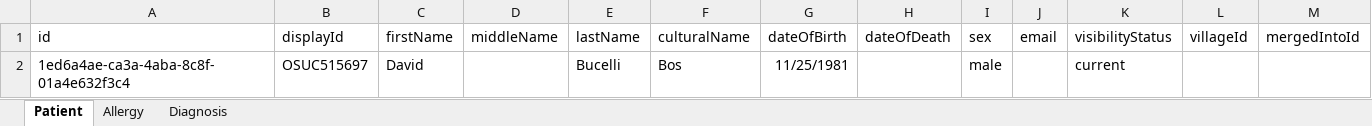
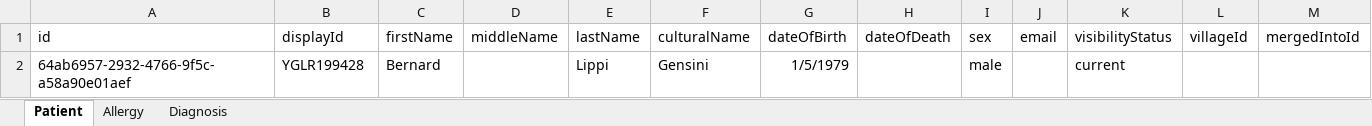
Before and after one commit to beyondessential/tamanu, an Excel workbook: packages/central-server/exported-refdata-all-table.xlsx, sheet Patient, drawn as a sheet; values as stored, in another font and other column widths than the file's, no borders; removed rows and columns are numbered as before the commit, all else as after; the diff names each change by its address in the sheet, - before the commit and + after, or states it on an @@ line.

```diff
--- a/packages/central-server/exported-refdata-all-table.xlsx (sheet Patient)
+++ b/packages/central-server/exported-refdata-all-table.xlsx (sheet Patient)
-row 2: 1ed6a4ae-ca3a-4aba-8c8f-01a4e632f3c4 | OSUC515697 | David |  | Bucelli | Bos | 11/25/1981 |  | male |  | current
+row 2: 64ab6957-2932-4766-9f5c-a58a90e01aef | YGLR199428 | Bernard |  | Lippi | Gensini | 1/5/1979 |  | male |  | current
```
Also changed, not shown: 56 other files.
